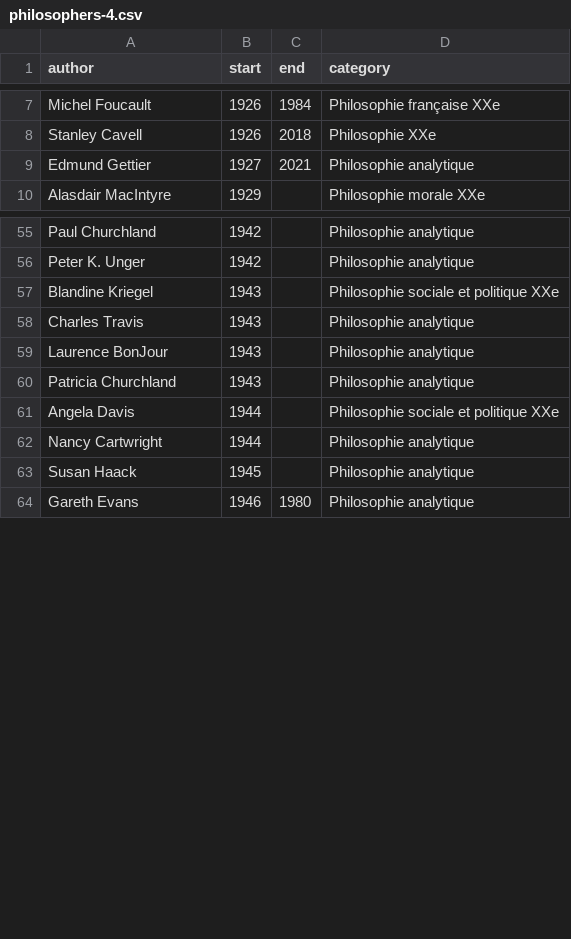
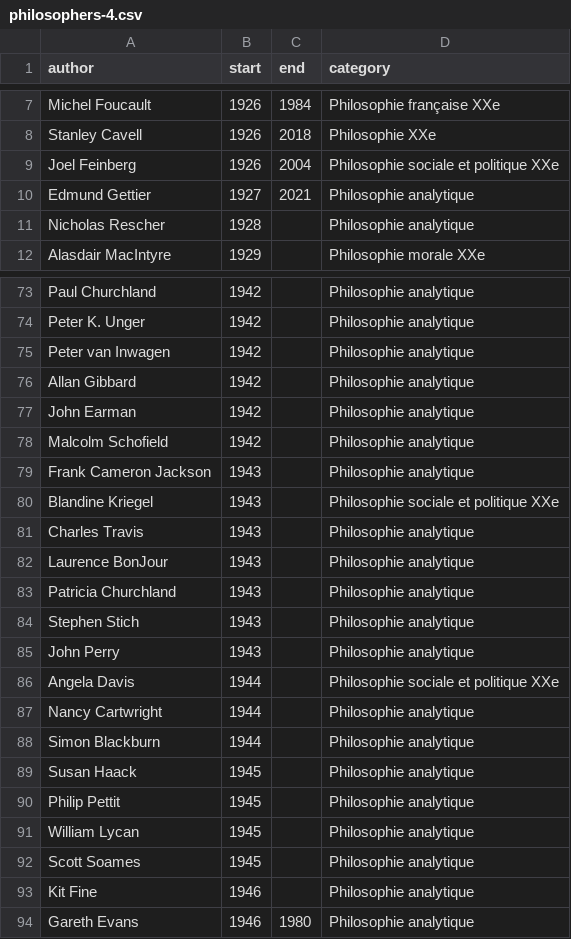
Before and after one commit to eyssette/frise-philo, a CSV file: data/philosophers-4.csv, drawn as a sheet; only a part is shown, gaps mark what is left out; the diff covers the shown part only.

```diff
--- a/data/philosophers-4.csv
+++ b/data/philosophers-4.csv
@@ -8,3 +8,5 @@ Michel Foucault,1926,1984,Philosophie française XXe
 Stanley Cavell,1926,2018,Philosophie XXe
+Joel Feinberg,1926,2004,Philosophie sociale et politique XXe
 Edmund Gettier,1927,2021,Philosophie analytique
+Nicholas Rescher,1928,,Philosophie analytique
 Alasdair MacIntyre,1929,,Philosophie morale XXe
@@ -56,2 +74,7 @@ Paul Churchland,1942,,Philosophie analytique
 Peter K. Unger,1942,,Philosophie analytique
+Peter van Inwagen,1942,,Philosophie analytique
+Allan Gibbard,1942,,Philosophie analytique
+John Earman,1942,,Philosophie analytique
+Malcolm Schofield,1942,,Philosophie analytique
+Frank Cameron Jackson,1943,,Philosophie analytique
 Blandine Kriegel,1943,,Philosophie sociale et politique XXe
@@ -60,5 +83,12 @@ Laurence BonJour,1943,,Philosophie analytique
 Patricia Churchland,1943,,Philosophie analytique
+Stephen Stich,1943,,Philosophie analytique
+John Perry,1943,,Philosophie analytique
 Angela Davis,1944,,Philosophie sociale et politique XXe
 Nancy Cartwright,1944,,Philosophie analytique
+Simon Blackburn,1944,,Philosophie analytique
 Susan Haack,1945,,Philosophie analytique
+Philip Pettit,1945,,Philosophie analytique
+William Lycan,1945,,Philosophie analytique
+Scott Soames,1945,,Philosophie analytique
+Kit Fine,1946,,Philosophie analytique
 Gareth Evans,1946,1980,Philosophie analytique
```
Also changed, not shown: 30 added rows and 1 edited cell elsewhere in this file, data/philosophers-3.csv.
